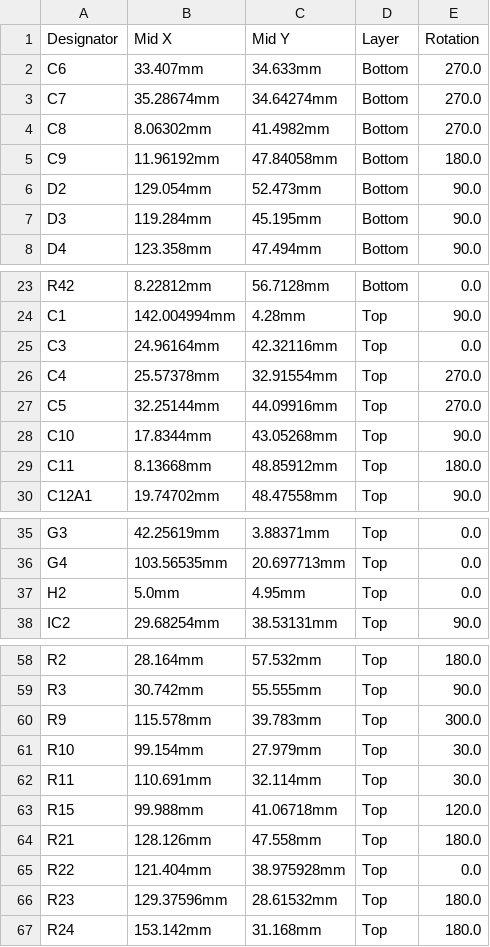
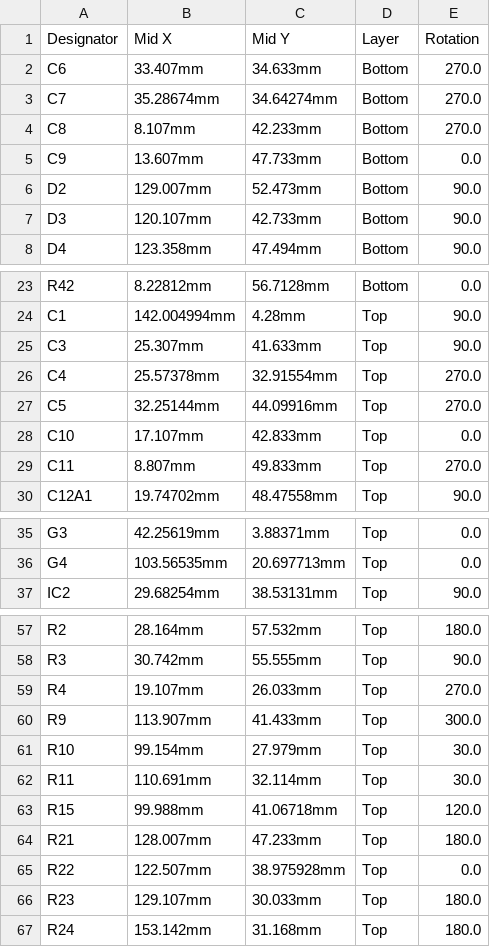
Before and after one commit to VFRenjoyer/hellen-VFR800, a CSV file: boards/VFRECU-VR-0.05/board/VFRECU-VR-0.05-CPL.csv, drawn as a sheet; only a part is shown, gaps mark what is left out; the diff covers the shown part only.

```diff
--- a/boards/VFRECU-VR-0.05/board/VFRECU-VR-0.05-CPL.csv
+++ b/boards/VFRECU-VR-0.05/board/VFRECU-VR-0.05-CPL.csv
@@ -3,6 +3,6 @@ C6,33.407mm,34.633mm,Bottom,270.0
 C7,35.28674mm,34.64274mm,Bottom,270.0
-C8,8.06302mm,41.4982mm,Bottom,270.0
-C9,11.96192mm,47.84058mm,Bottom,180.0
-D2,129.054mm,52.473mm,Bottom,90.0
-D3,119.284mm,45.195mm,Bottom,90.0
+C8,8.107mm,42.233mm,Bottom,270.0
+C9,13.607mm,47.733mm,Bottom,0.0
+D2,129.007mm,52.473mm,Bottom,90.0
+D3,120.107mm,42.733mm,Bottom,90.0
 D4,123.358mm,47.494mm,Bottom,90.0
@@ -24,7 +24,7 @@ R42,8.22812mm,56.7128mm,Bottom,0.0
 C1,142.004994mm,4.28mm,Top,90.0
-C3,24.96164mm,42.32116mm,Top,0.0
+C3,25.307mm,41.633mm,Top,90.0
 C4,25.57378mm,32.91554mm,Top,270.0
 C5,32.25144mm,44.09916mm,Top,270.0
-C10,17.8344mm,43.05268mm,Top,90.0
-C11,8.13668mm,48.85912mm,Top,180.0
+C10,17.107mm,42.833mm,Top,0.0
+C11,8.807mm,49.833mm,Top,270.0
 C12A1,19.74702mm,48.47558mm,Top,90.0
@@ -36,3 +36,2 @@ G3,42.25619mm,3.88371mm,Top,0.0
 G4,103.56535mm,20.697713mm,Top,0.0
-H2,5.0mm,4.95mm,Top,0.0
 IC2,29.68254mm,38.53131mm,Top,90.0
@@ -59,3 +58,4 @@ R2,28.164mm,57.532mm,Top,180.0
 R3,30.742mm,55.555mm,Top,90.0
-R9,115.578mm,39.783mm,Top,300.0
+R4,19.107mm,26.033mm,Top,270.0
+R9,113.907mm,41.433mm,Top,300.0
 R10,99.154mm,27.979mm,Top,30.0
@@ -63,5 +63,5 @@ R11,110.691mm,32.114mm,Top,30.0
 R15,99.988mm,41.06718mm,Top,120.0
-R21,128.126mm,47.558mm,Top,180.0
-R22,121.404mm,38.975928mm,Top,0.0
-R23,129.37596mm,28.61532mm,Top,180.0
+R21,128.007mm,47.233mm,Top,180.0
+R22,122.507mm,38.975928mm,Top,0.0
+R23,129.107mm,30.033mm,Top,180.0
 R24,153.142mm,31.168mm,Top,180.0
```
Also changed, not shown: 9 edited cells elsewhere in this file, boards/VFRECU-VR-0.05/board/VFRECU-VR-0.05-BOM-JLC.csv, boards/VFRECU-VR-0.05/board/misc/VFRECU-VR-0.05-BOM.csv, 36 other files.
